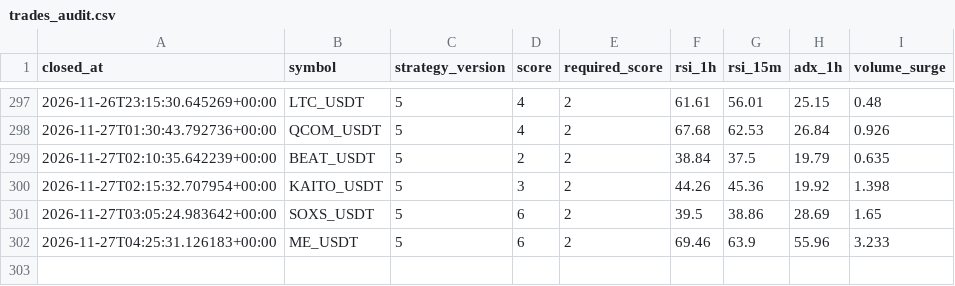
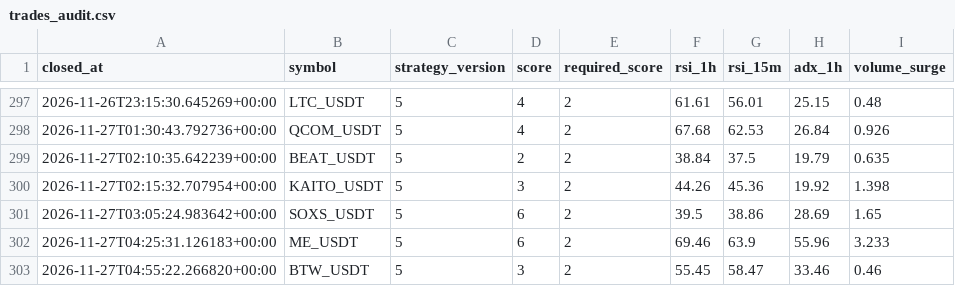
Before and after one commit to wjdtks255-lgtm/Gateio_signal, a CSV file: trades_audit.csv, drawn as a sheet; only a part is shown, gaps mark what is left out.

```diff
--- a/trades_audit.csv
+++ b/trades_audit.csv
@@ -302 +302,2 @@ closed_at,symbol,strategy_version,score,required_score,rsi_1h,rsi_15m,adx_1h,vol
 2026-11-27T04:25:31.126183+00:00,ME_USDT,5,6,2,69.46,63.9,55.96,3.233
+2026-11-27T04:55:22.266820+00:00,BTW_USDT,5,3,2,55.45,58.47,33.46,0.46
```
Also changed, not shown: ai_trades.csv, trades.csv, 1 other file.
